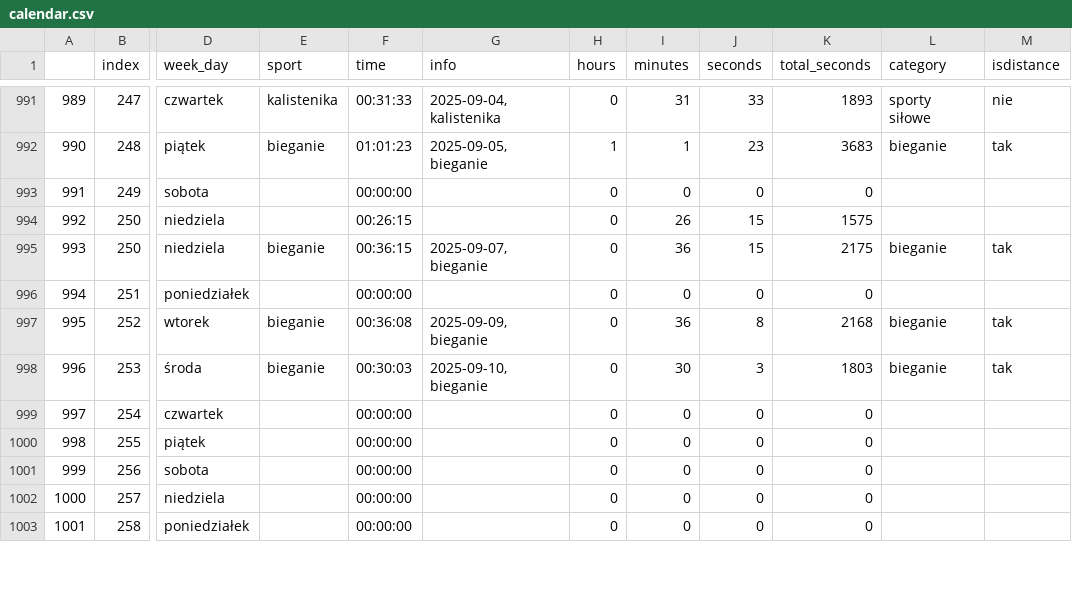
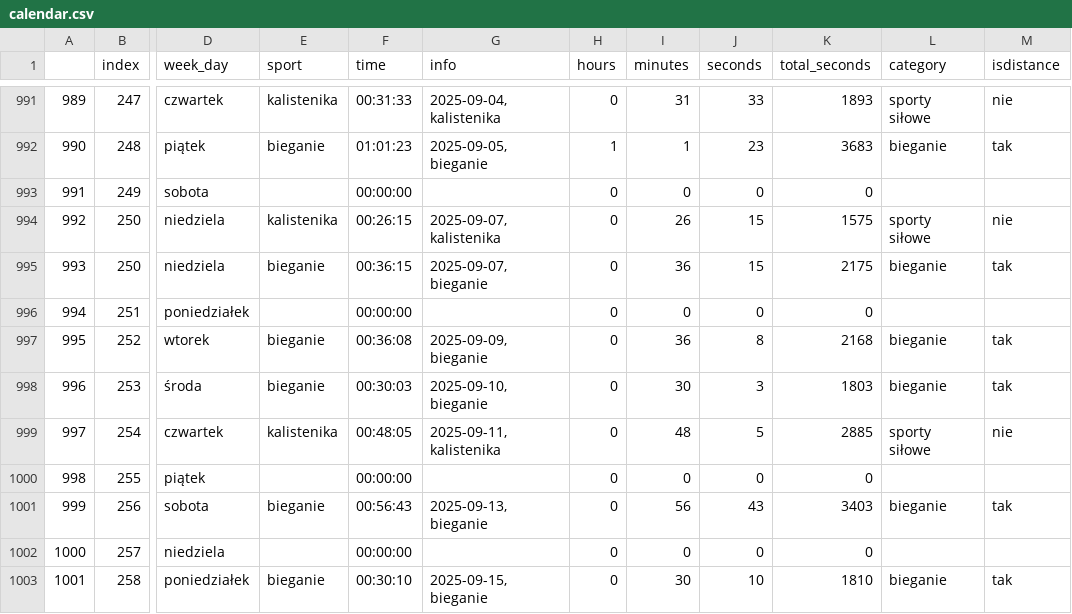
Before and after one commit to przemekolender/SportTracker, a CSV file: files/calendar.csv, drawn as a sheet; only a part is shown, gaps mark what is left out; the diff covers the shown part only; the diff names each change by its address in the sheet, - before the commit and + after, or states it on an @@ line.

```diff
--- a/files/calendar.csv
+++ b/files/calendar.csv
-E994 (sport): (empty)
+E994 (sport): kalistenika
-G994 (info): (empty)
+G994 (info): 2025-09-07, kalistenika
-L994 (category): (empty)
+L994 (category): sporty siłowe
-M994 (isdistance): (empty)
+M994 (isdistance): nie
-E999 (sport): (empty)
+E999 (sport): kalistenika
-F999 (time): 00:00:00
+F999 (time): 00:48:05
-G999 (info): (empty)
+G999 (info): 2025-09-11, kalistenika
-I999 (minutes): 0
+I999 (minutes): 48
-J999 (seconds): 0
+J999 (seconds): 5
-K999 (total_seconds): 0
+K999 (total_seconds): 2885
-L999 (category): (empty)
+L999 (category): sporty siłowe
-M999 (isdistance): (empty)
+M999 (isdistance): nie
-E1001 (sport): (empty)
+E1001 (sport): bieganie
-F1001 (time): 00:00:00
+F1001 (time): 00:56:43
-G1001 (info): (empty)
+G1001 (info): 2025-09-13, bieganie
-I1001 (minutes): 0
+I1001 (minutes): 56
-J1001 (seconds): 0
+J1001 (seconds): 43
-K1001 (total_seconds): 0
+K1001 (total_seconds): 3403
-L1001 (category): (empty)
+L1001 (category): bieganie
-M1001 (isdistance): (empty)
+M1001 (isdistance): tak
-E1003 (sport): (empty)
+E1003 (sport): bieganie
-F1003 (time): 00:00:00
+F1003 (time): 00:30:10
-G1003 (info): (empty)
+G1003 (info): 2025-09-15, bieganie
-I1003 (minutes): 0
+I1003 (minutes): 30
-J1003 (seconds): 0
+J1003 (seconds): 10
-K1003 (total_seconds): 0
+K1003 (total_seconds): 1810
-L1003 (category): (empty)
+L1003 (category): bieganie
-M1003 (isdistance): (empty)
+M1003 (isdistance): tak
```
Also changed, not shown: 16 edited cells elsewhere in this file, 1 other file.
